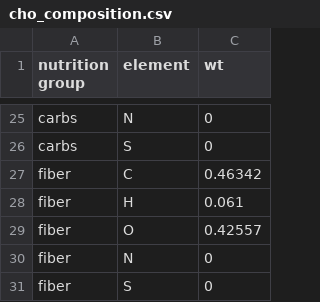
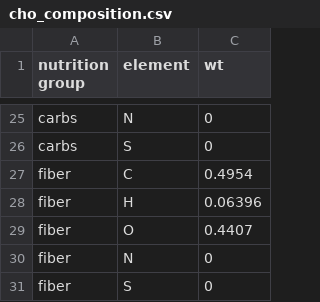
Before and after one commit to footprintzero/foodwall, a CSV file: food/cho_composition.csv, drawn as a sheet; only a part is shown, gaps mark what is left out.

```diff
--- a/food/cho_composition.csv
+++ b/food/cho_composition.csv
@@ -26,5 +26,5 @@ carbs,N,0
 carbs,S,0
-fiber,C,0.46342
-fiber,H,0.061
-fiber,O,0.42557
+fiber,C,0.4954
+fiber,H,0.06396
+fiber,O,0.4407
 fiber,N,0
```
Also changed, not shown: food/FAO_USDA_item_map.csv, 11 other files.
